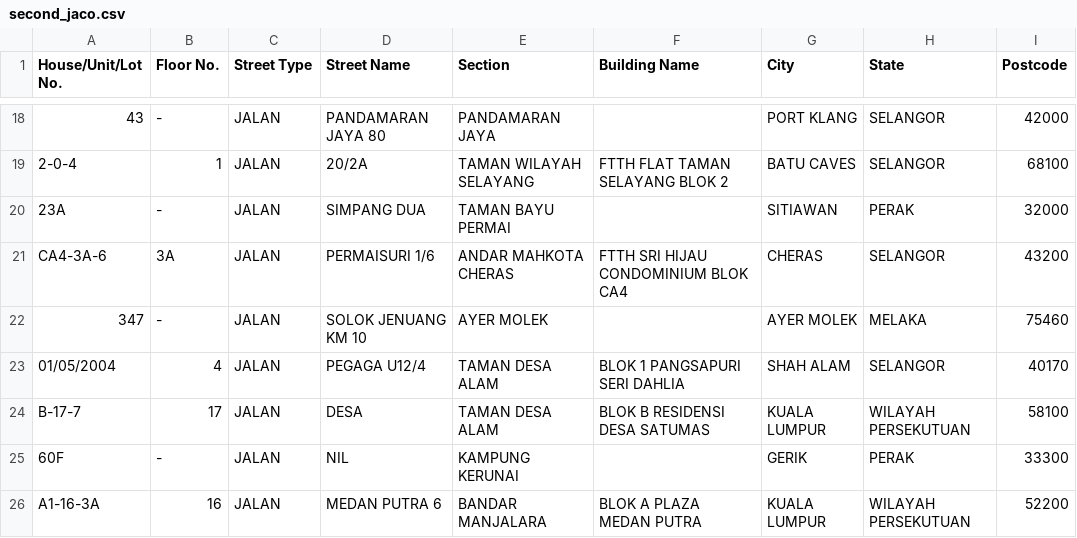
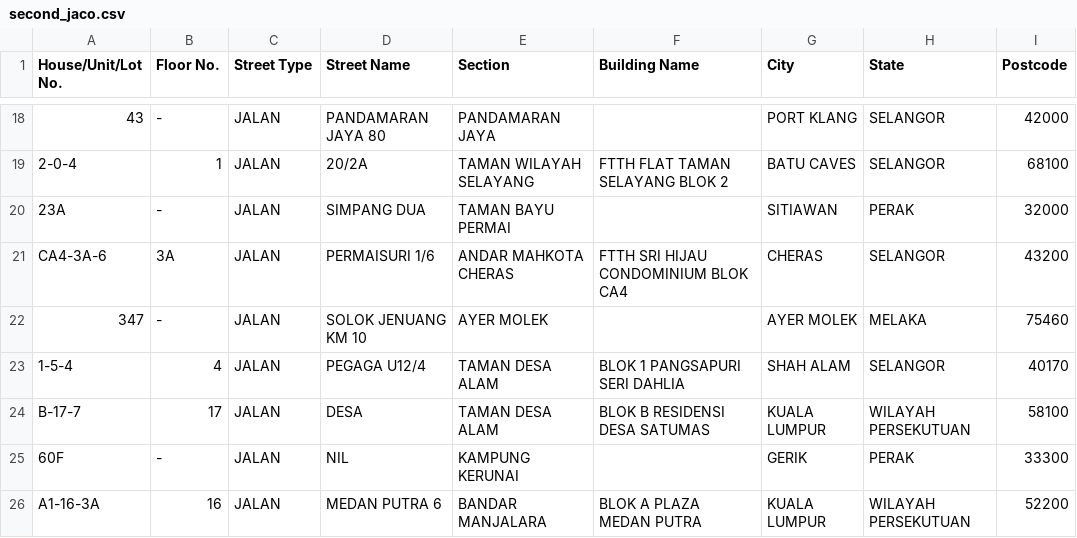
Before and after one commit to humancalledhans/jaco-hans-tm-coverage-automation, a CSV file: second_jaco.csv, drawn as a sheet; only a part is shown, gaps mark what is left out; the diff covers the shown part only; the diff names each change by its address in the sheet, - before the commit and + after, or states it on an @@ line.

```diff
--- a/second_jaco.csv
+++ b/second_jaco.csv
-A23 (House/Unit/Lot No.): 01/05/2004
+A23 (House/Unit/Lot No.): 1-5-4
```
Also changed, not shown: 10 edited cells elsewhere in this file, 22 other files.
